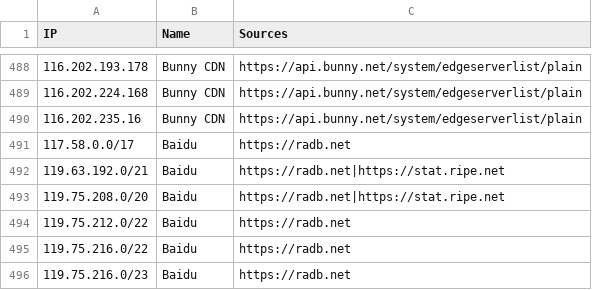
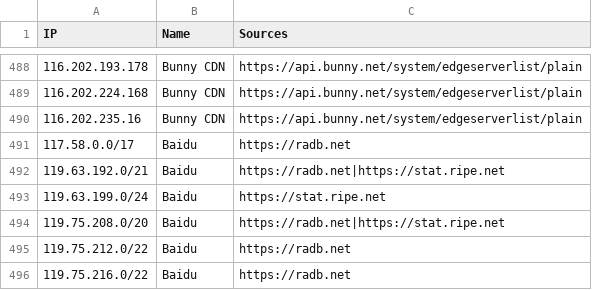
Before and after one commit to sefinek/trusted-ips-whitelist, a CSV file: lists/all-infrastructure-ips.csv, drawn as a sheet; only a part is shown, gaps mark what is left out; the shorter side is filled out with more unchanged rows; the diff names each change by its address in the sheet, - before the commit and + after, or states it on an @@ line.

Commit message:
Auto-update IP lists (16 modified files) - 16.10.2026, 00:01:04 UTC

```diff
--- a/lists/all-infrastructure-ips.csv
+++ b/lists/all-infrastructure-ips.csv
+row 493: 119.63.199.0/24 | Baidu | https://stat.ripe.net
```
Also changed, not shown: lists/baidu/ips.csv, lists/webpagetestbot/ips.csv, 13 other files.
